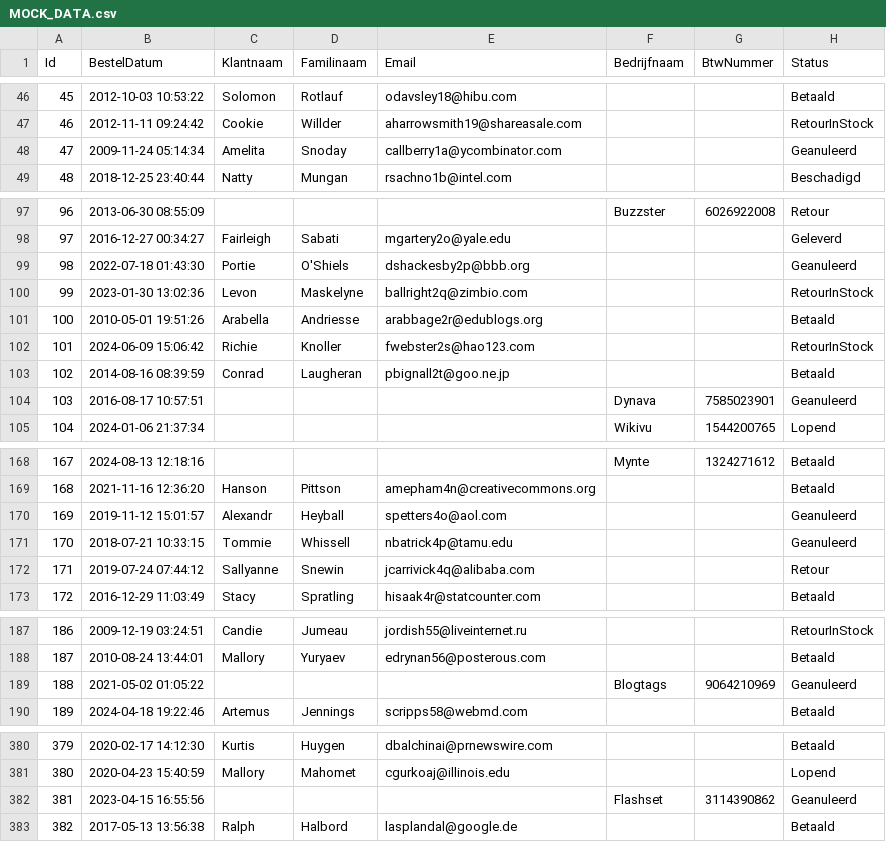
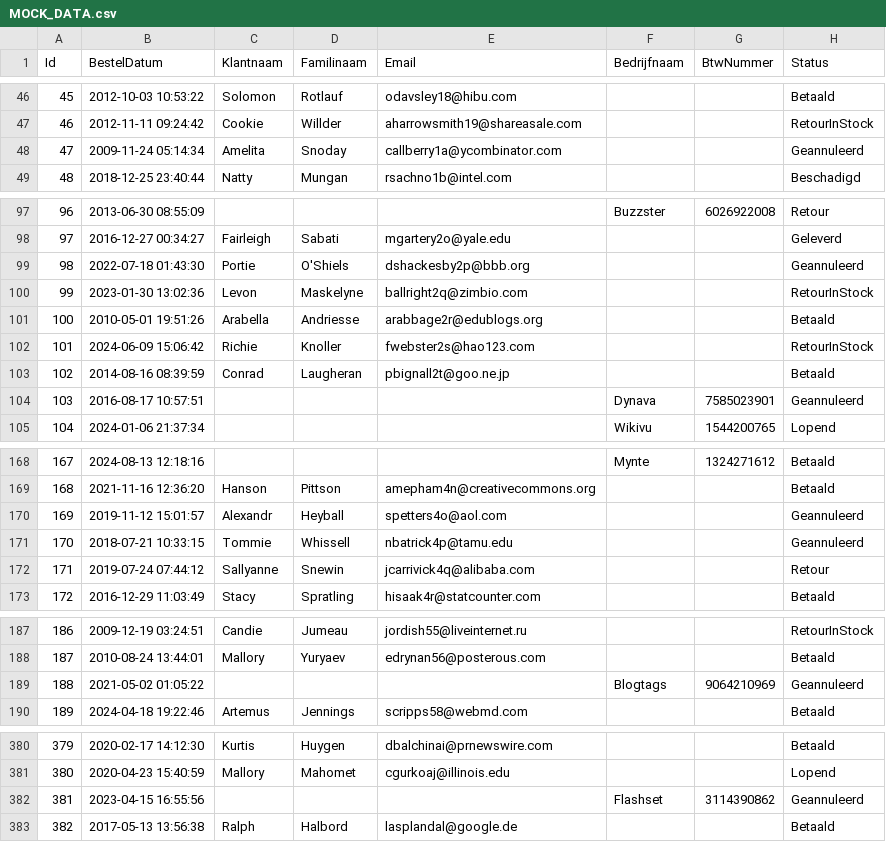
Before and after one commit to Kurt-Van-Bever/Prularia, a CSV file: Prularia/MOCK_DATA.csv, drawn as a sheet; only a part is shown, gaps mark what is left out; the diff covers the shown part only.

```diff
--- a/Prularia/MOCK_DATA.csv
+++ b/Prularia/MOCK_DATA.csv
@@ -47,3 +47,3 @@
 46,2012-11-11 09:24:42,Cookie,Willder,aharrowsmith19@shareasale.com,,,RetourInStock
-47,2009-11-24 05:14:34,Amelita,Snoday,callberry1a@ycombinator.com,,,Geanuleerd
+47,2009-11-24 05:14:34,Amelita,Snoday,callberry1a@ycombinator.com,,,Geannuleerd
 48,2018-12-25 23:40:44,Natty,Mungan,rsachno1b@intel.com,,,Beschadigd
@@ -98,3 +98,3 @@
 97,2016-12-27 00:34:27,Fairleigh,Sabati,mgartery2o@yale.edu,,,Geleverd
-98,2022-07-18 01:43:30,Portie,O'Shiels,dshackesby2p@bbb.org,,,Geanuleerd
+98,2022-07-18 01:43:30,Portie,O'Shiels,dshackesby2p@bbb.org,,,Geannuleerd
 99,2023-01-30 13:02:36,Levon,Maskelyne,ballright2q@zimbio.com,,,RetourInStock
@@ -103,3 +103,3 @@
 102,2014-08-16 08:39:59,Conrad,Laugheran,pbignall2t@goo.ne.jp,,,Betaald
-103,2016-08-17 10:57:51,,,,Dynava,7585023901,Geanuleerd
+103,2016-08-17 10:57:51,,,,Dynava,7585023901,Geannuleerd
 104,2024-01-06 21:37:34,,,,Wikivu,1544200765,Lopend
@@ -169,4 +169,4 @@
 168,2021-11-16 12:36:20,Hanson,Pittson,amepham4n@creativecommons.org,,,Betaald
-169,2019-11-12 15:01:57,Alexandr,Heyball,spetters4o@aol.com,,,Geanuleerd
-170,2018-07-21 10:33:15,Tommie,Whissell,nbatrick4p@tamu.edu,,,Geanuleerd
+169,2019-11-12 15:01:57,Alexandr,Heyball,spetters4o@aol.com,,,Geannuleerd
+170,2018-07-21 10:33:15,Tommie,Whissell,nbatrick4p@tamu.edu,,,Geannuleerd
 171,2019-07-24 07:44:12,Sallyanne,Snewin,jcarrivick4q@alibaba.com,,,Retour
@@ -188,3 +188,3 @@
 187,2010-08-24 13:44:01,Mallory,Yuryaev,edrynan56@posterous.com,,,Betaald
-188,2021-05-02 01:05:22,,,,Blogtags,9064210969,Geanuleerd
+188,2021-05-02 01:05:22,,,,Blogtags,9064210969,Geannuleerd
 189,2024-04-18 19:22:46,Artemus,Jennings,scripps58@webmd.com,,,Betaald
@@ -381,3 +381,3 @@
 380,2020-04-23 15:40:59,Mallory,Mahomet,cgurkoaj@illinois.edu,,,Lopend
-381,2023-04-15 16:55:56,,,,Flashset,3114390862,Geanuleerd
+381,2023-04-15 16:55:56,,,,Flashset,3114390862,Geannuleerd
 382,2017-05-13 13:56:38,Ralph,Halbord,lasplandal@google.de,,,Betaald
```
Also changed, not shown: 9 edited cells elsewhere in this file, 3 other files.
